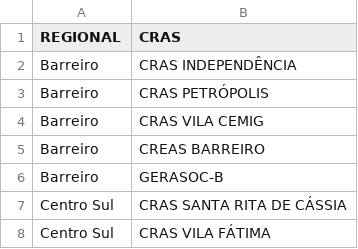
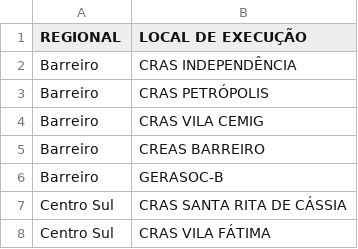
Before and after one commit to ruybragafilho/TP_ICD, a CSV file: Regional_x_Equipamentos.csv, drawn as a sheet; only a part is shown.

Commit message:
Correção cabeçalho Regional_x_Equipamentos.csv

```diff
--- a/Regional_x_Equipamentos.csv
+++ b/Regional_x_Equipamentos.csv
@@ -1,2 +1,2 @@
-REGIONAL,CRAS
+REGIONAL,LOCAL DE EXECUÇÃO
 Barreiro,CRAS INDEPENDÊNCIA
```
